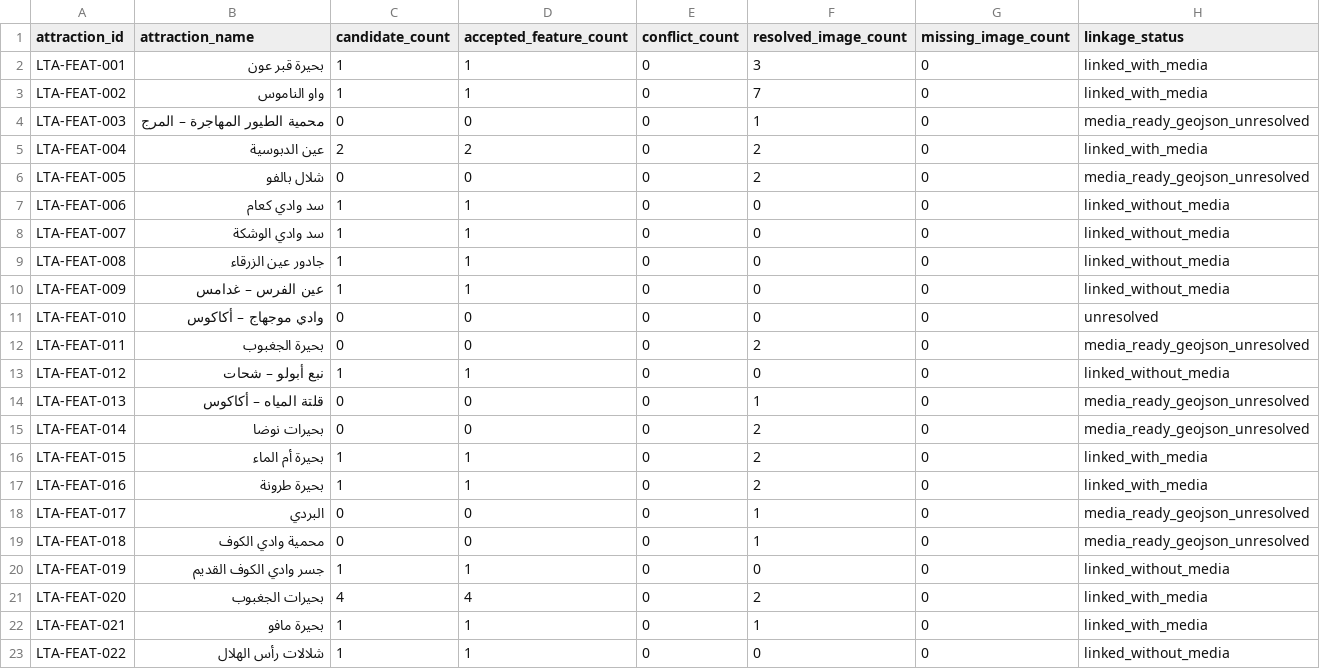
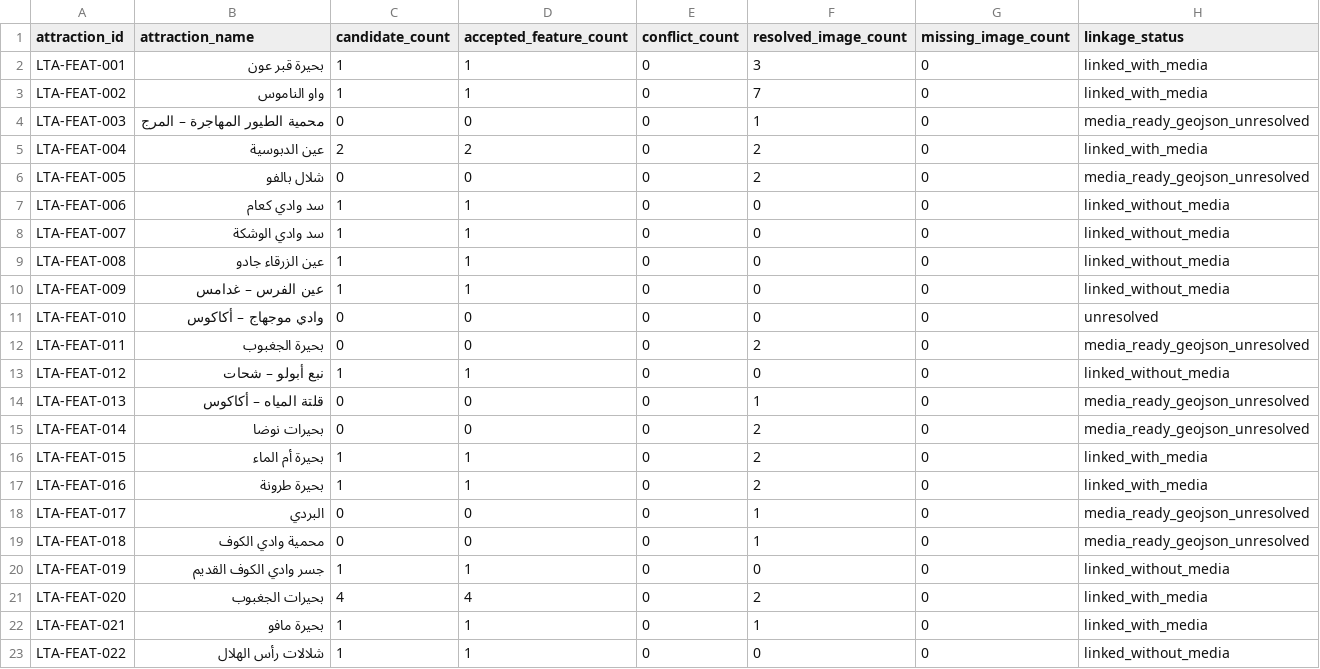
Before and after one commit to tidclibya2026/Libyan-Tourism-Atlas, a CSV file: docs/media-linkage-v2/attraction-linkage-summary.csv, drawn as a sheet.

Commit message:
feat(atlas): govern and expand natural site media linkage

```diff
--- a/docs/media-linkage-v2/attraction-linkage-summary.csv
+++ b/docs/media-linkage-v2/attraction-linkage-summary.csv
@@ -8,3 +8,3 @@ attraction_id,attraction_name,candidate_count,accepted_feature_count,conflict_co
 "LTA-FEAT-007","سد وادي الوشكة","1","1","0","0","0","linked_without_media"
-"LTA-FEAT-008","جادور عين الزرقاء","1","1","0","0","0","linked_without_media"
+"LTA-FEAT-008","عين الزرقاء جادو","1","1","0","0","0","linked_without_media"
 "LTA-FEAT-009","عين الفرس – غدامس","1","1","0","0","0","linked_without_media"
```
Also changed, not shown: docs/media-linkage-v2/expanded-linkage-report.csv, 2 other files.
